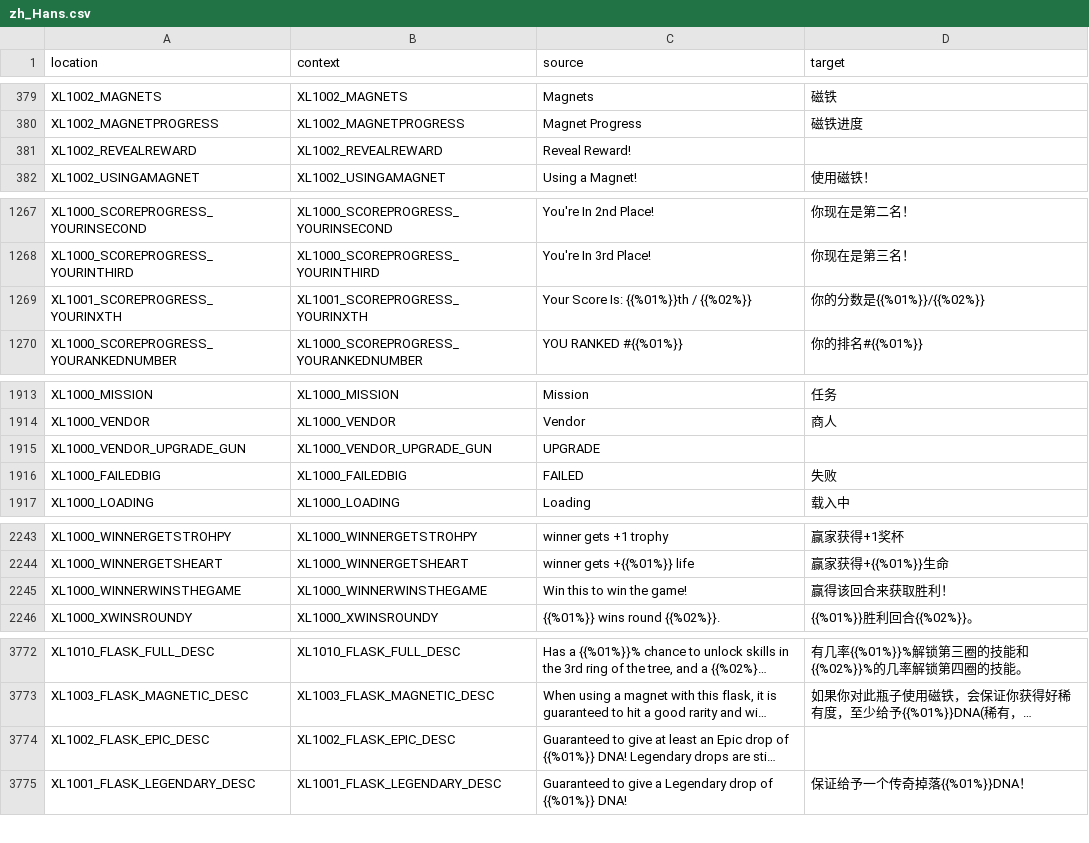
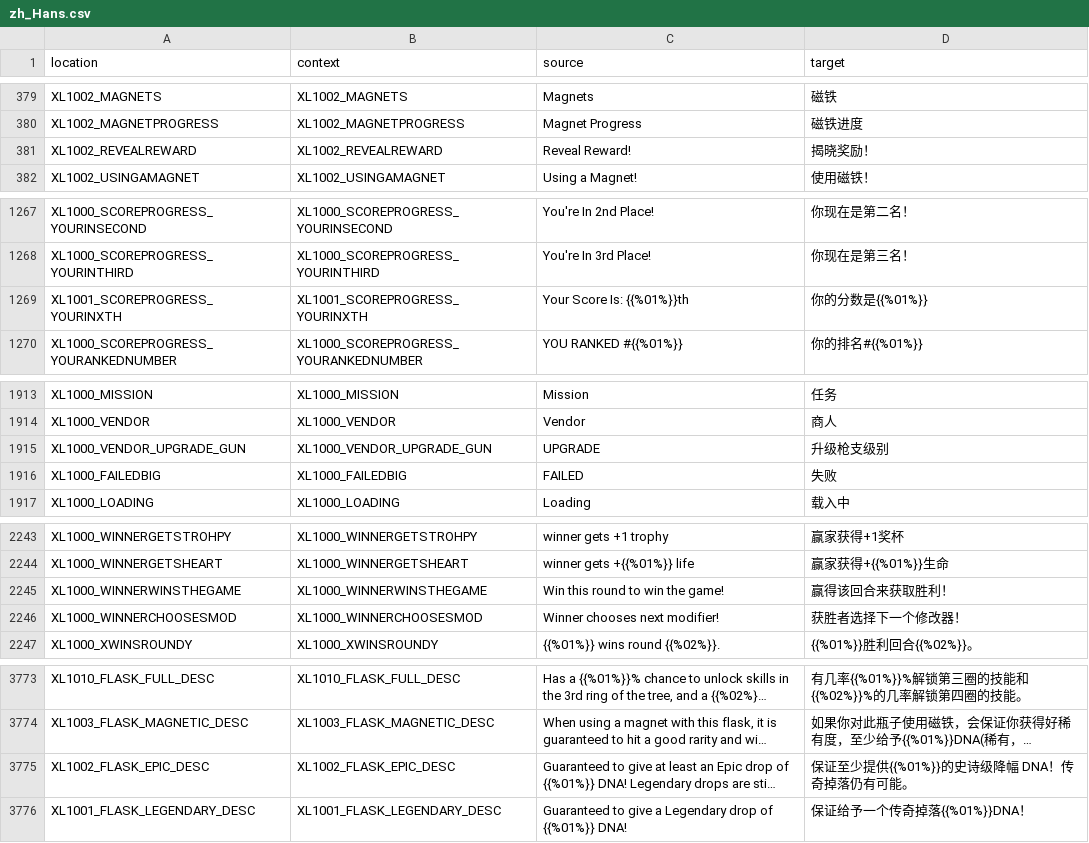
Before and after one commit to bencelot/GeneshiftTranslations, a CSV file: zh_Hans.csv, drawn as a sheet; only a part is shown, gaps mark what is left out; long unchanged cells end in …; addresses are those after the commit; the diff covers the shown part only; the diff names each change by its address in the sheet, - before the commit and + after, or states it on an @@ line.

```diff
--- a/zh_Hans.csv
+++ b/zh_Hans.csv
-D381 (target): (empty)
+D381 (target): 揭晓奖励！
-C1269 (source): Your Score Is: {{%01%}}th / {{%02%}}
+C1269 (source): Your Score Is: {{%01%}}th
-D1269 (target): 你的分数是{{%01%}}/{{%02%}}
+D1269 (target): 你的分数是{{%01%}}
-D1915 (target): (empty)
+D1915 (target): 升级枪支级别
-C2245 (source): Win this to win the game!
+C2245 (source): Win this round to win the game!
+row 2246: XL1000_WINNERCHOOSESMOD | XL1000_WINNERCHOOSESMOD | Winner chooses next modifier! | 获胜者选择下一个修改器！
-D3775 (target): (empty)
+D3775 (target): 保证至少提供{{%01%}}的史诗级降幅 DNA！传奇掉落仍有可能。
```
Also changed, not shown: 1 edited cell elsewhere in this file, de.csv, en.csv, 4 other files.
